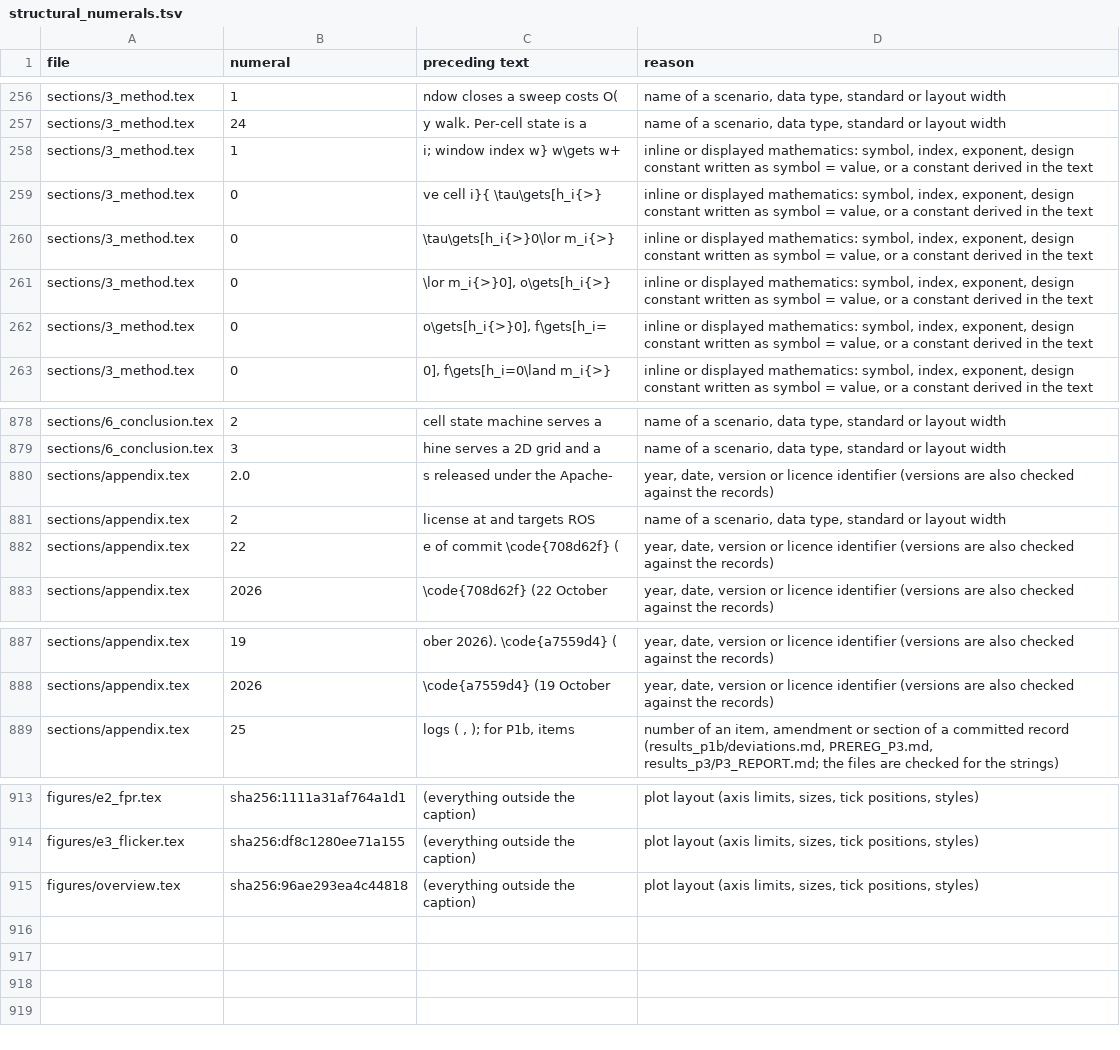
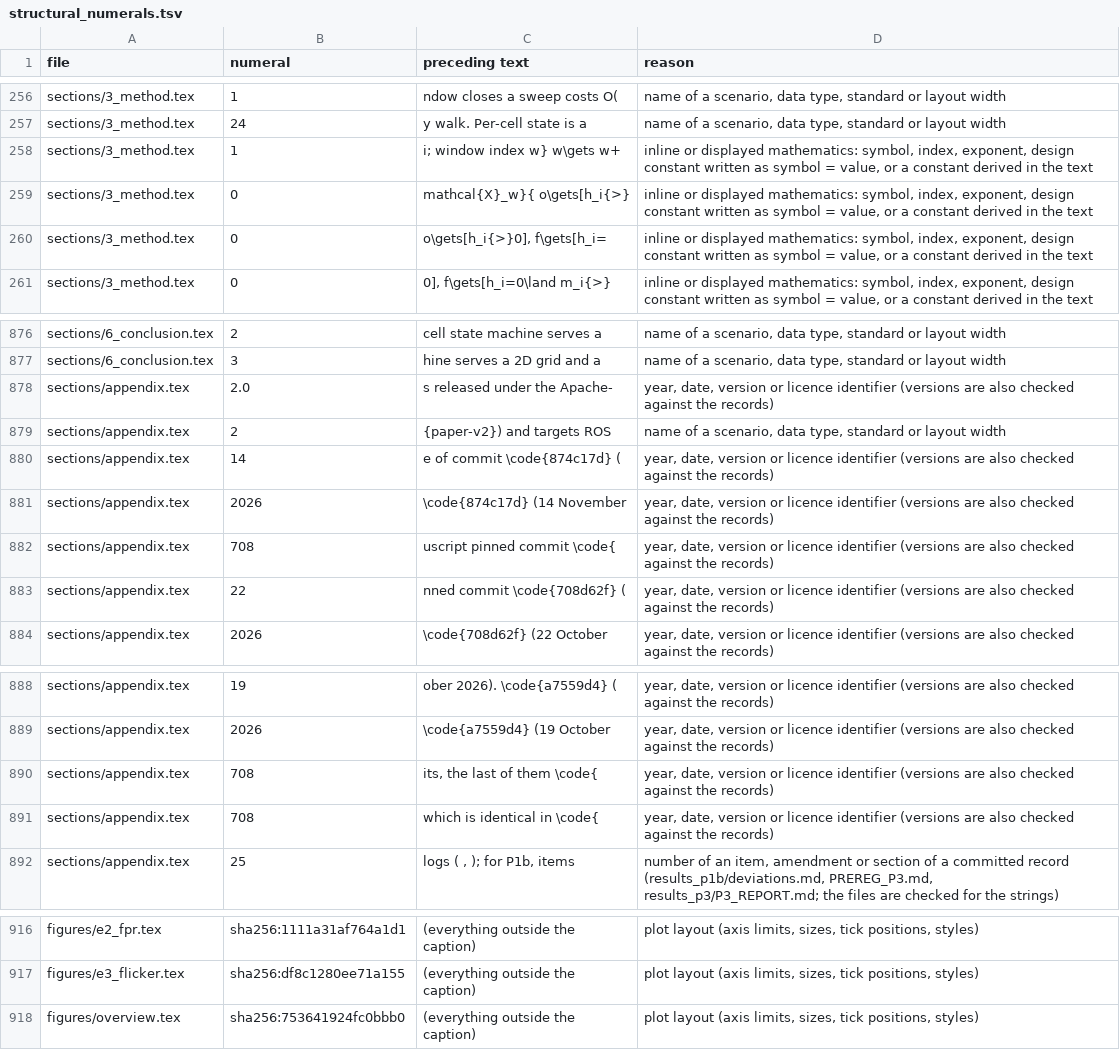
Before and after one commit to kjungmo/strata, a TSV file: paper/arxiv_ref/structural_numerals.tsv, drawn as a sheet; only a part is shown, gaps mark what is left out.

Commit message:
paper: pin moved to 874c17d (touched-cell window close, slot pool for the Fourier sums, three optional parameters with byte-neutral defaults), 146 test count, cost and MapBackend sentences, E4 re-recorded on the new tree (no ratio reported), libc++ record redone, companions and PDF rebuilt

```diff
--- a/paper/arxiv_ref/structural_numerals.tsv
+++ b/paper/arxiv_ref/structural_numerals.tsv
@@ -258,5 +258,3 @@ sections/3_method.tex	24	y walk. Per-cell state is a 	name of a scenario, data t
 sections/3_method.tex	1	i; window index w} w\gets w+	inline or displayed mathematics: symbol, index, exponent, design constant written as symbol = value, or a constant derived in the text
-sections/3_method.tex	0	ve cell i}{ \tau\gets[h_i{>}	inline or displayed mathematics: symbol, index, exponent, design constant written as symbol = value, or a constant derived in the text
-sections/3_method.tex	0	\tau\gets[h_i{>}0\lor m_i{>}	inline or displayed mathematics: symbol, index, exponent, design constant written as symbol = value, or a constant derived in the text
-sections/3_method.tex	0	\lor m_i{>}0], o\gets[h_i{>}	inline or displayed mathematics: symbol, index, exponent, design constant written as symbol = value, or a constant derived in the text
+sections/3_method.tex	0	mathcal{X}_w}{ o\gets[h_i{>}	inline or displayed mathematics: symbol, index, exponent, design constant written as symbol = value, or a constant derived in the text
 sections/3_method.tex	0	o\gets[h_i{>}0], f\gets[h_i=	inline or displayed mathematics: symbol, index, exponent, design constant written as symbol = value, or a constant derived in the text
@@ -880,4 +878,7 @@ sections/6_conclusion.tex	3	hine serves a 2D grid and a 	name of a scenario, dat
 sections/appendix.tex	2.0	s released under the Apache-	year, date, version or licence identifier (versions are also checked against the records)
-sections/appendix.tex	2	 license at and targets ROS 	name of a scenario, data type, standard or layout width
-sections/appendix.tex	22	e of commit \code{708d62f} (	year, date, version or licence identifier (versions are also checked against the records)
+sections/appendix.tex	2	{paper-v2}) and targets ROS 	name of a scenario, data type, standard or layout width
+sections/appendix.tex	14	e of commit \code{874c17d} (	year, date, version or licence identifier (versions are also checked against the records)
+sections/appendix.tex	2026	\code{874c17d} (14 November 	year, date, version or licence identifier (versions are also checked against the records)
+sections/appendix.tex	708	uscript pinned commit \code{	year, date, version or licence identifier (versions are also checked against the records)
+sections/appendix.tex	22	nned commit \code{708d62f} (	year, date, version or licence identifier (versions are also checked against the records)
 sections/appendix.tex	2026	 \code{708d62f} (22 October 	year, date, version or licence identifier (versions are also checked against the records)
@@ -888,2 +889,4 @@ sections/appendix.tex	19	ober 2026). \code{a7559d4} (	year, date, version or lic
 sections/appendix.tex	2026	 \code{a7559d4} (19 October 	year, date, version or licence identifier (versions are also checked against the records)
+sections/appendix.tex	708	its, the last of them \code{	year, date, version or licence identifier (versions are also checked against the records)
+sections/appendix.tex	708	which is identical in \code{	year, date, version or licence identifier (versions are also checked against the records)
 sections/appendix.tex	25	 logs ( , ); for P1b, items 	number of an item, amendment or section of a committed record (results_p1b/deviations.md, PREREG_P3.md, results_p3/P3_REPORT.md; the files are checked for the strings)
@@ -914,2 +917,2 @@ figures/e2_fpr.tex	sha256:1111a31af764a1d1	(everything outside the caption)	plot
 figures/e3_flicker.tex	sha256:df8c1280ee71a155	(everything outside the caption)	plot layout (axis limits, sizes, tick positions, styles)
-figures/overview.tex	sha256:96ae293ea4c44818	(everything outside the caption)	plot layout (axis limits, sizes, tick positions, styles)
+figures/overview.tex	sha256:753641924fc0bbb0	(everything outside the caption)	plot layout (axis limits, sizes, tick positions, styles)
```
Also changed, not shown: 38 other files.
